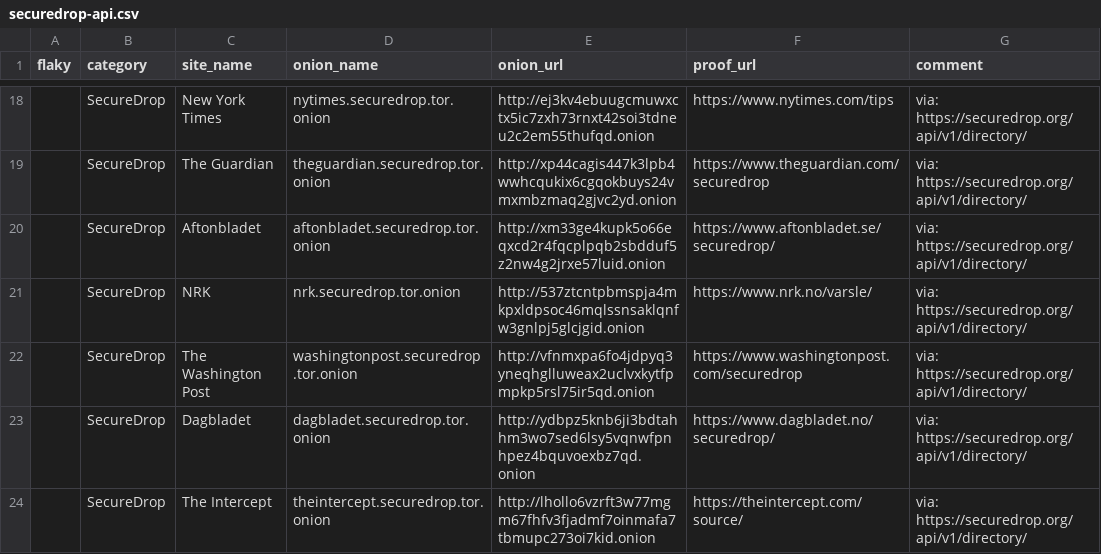
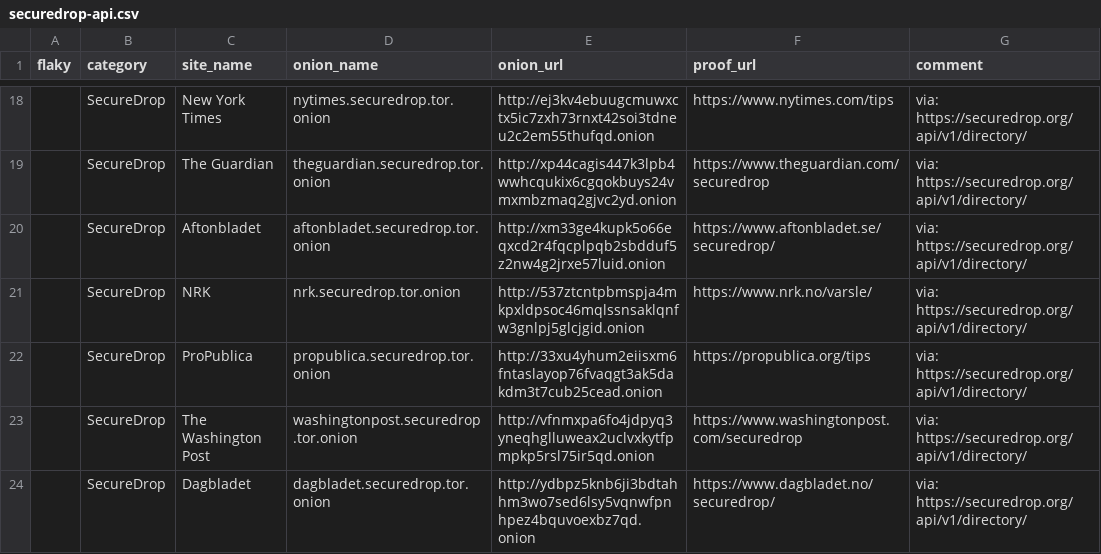
Before and after one commit to alecmuffett/real-world-onion-sites, a CSV file: securedrop-api.csv, drawn as a sheet; only a part is shown, gaps mark what is left out; the shorter side is filled out with more unchanged rows.

```diff
--- a/securedrop-api.csv
+++ b/securedrop-api.csv
@@ -21,2 +21,3 @@ flaky,category,site_name,onion_name,onion_url,proof_url,comment
 ,SecureDrop,NRK,nrk.securedrop.tor.onion,http://537ztcntpbmspja4mkpxldpsoc46mqlssnsaklqnfw3gnlpj5glcjgid.onion,https://www.nrk.no/varsle/,via: https://securedrop.org/api/v1/directory/
+,SecureDrop,ProPublica,propublica.securedrop.tor.onion,http://33xu4yhum2eiisxm6fntaslayop76fvaqgt3ak5dakdm3t7cub25cead.onion,https://propublica.org/tips,via: https://securedrop.org/api/v1/directory/
 ,SecureDrop,The Washington Post,washingtonpost.securedrop.tor.onion,http://vfnmxpa6fo4jdpyq3yneqhglluweax2uclvxkytfpmpkp5rsl75ir5qd.onion,https://www.washingtonpost.com/securedrop,via: https://securedrop.org/api/v1/directory/
```
Also changed, not shown: 2 other files.
